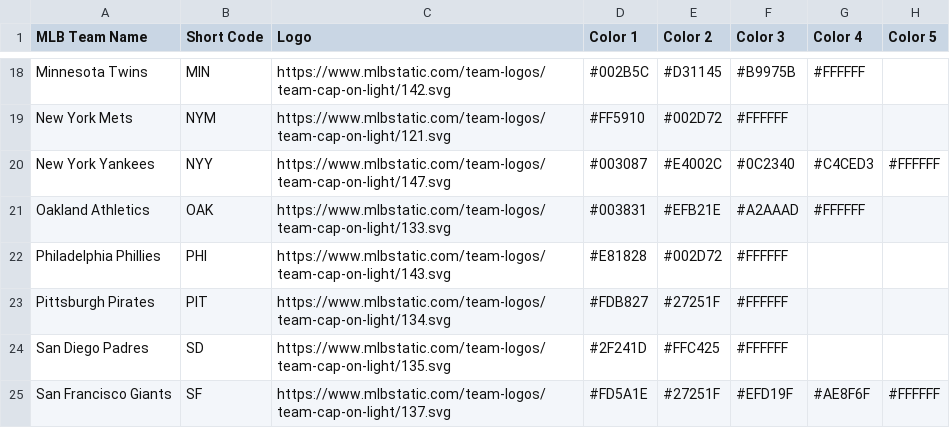
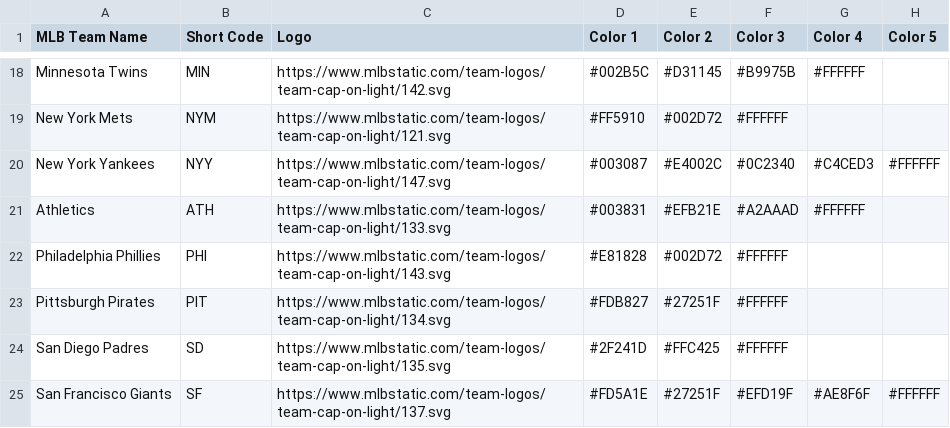
Before and after one commit to Blandalytics/PLV_viz, a CSV file: mlb_team_colors.csv, drawn as a sheet; only a part is shown, gaps mark what is left out.

Commit message:
Update mlb_team_colors.csv

```diff
--- a/mlb_team_colors.csv
+++ b/mlb_team_colors.csv
@@ -20,3 +20,3 @@ New York Mets,NYM,https://www.mlbstatic.com/team-logos/team-cap-on-light/121.svg
 New York Yankees,NYY,https://www.mlbstatic.com/team-logos/team-cap-on-light/147.svg,#003087,#E4002C,#0C2340,#C4CED3,#FFFFFF
-Oakland Athletics,OAK,https://www.mlbstatic.com/team-logos/team-cap-on-light/133.svg,#003831,#EFB21E,#A2AAAD,#FFFFFF,
+Athletics,ATH,https://www.mlbstatic.com/team-logos/team-cap-on-light/133.svg,#003831,#EFB21E,#A2AAAD,#FFFFFF,
 Philadelphia Phillies,PHI,https://www.mlbstatic.com/team-logos/team-cap-on-light/143.svg,#E81828,#002D72,#FFFFFF,,
```
